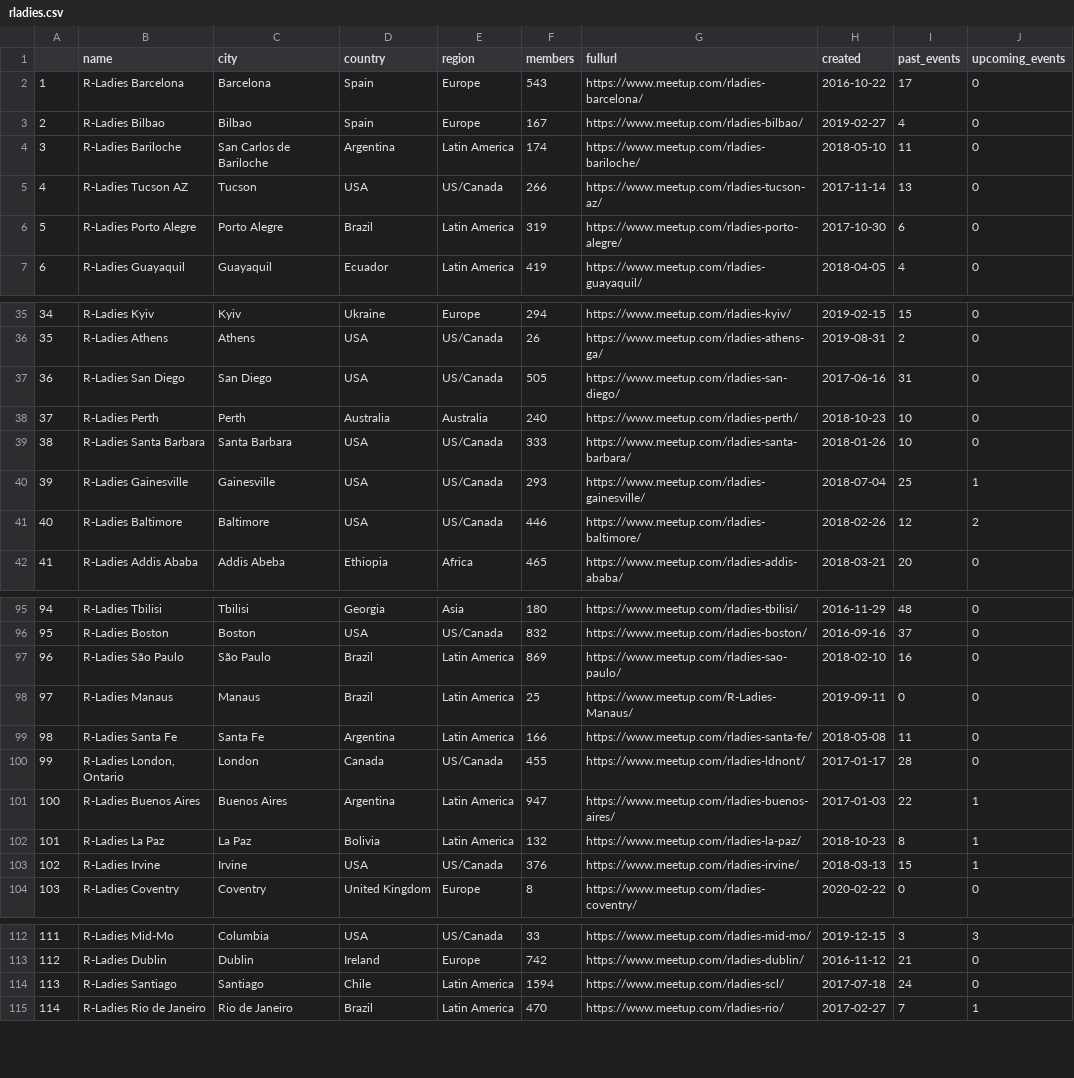
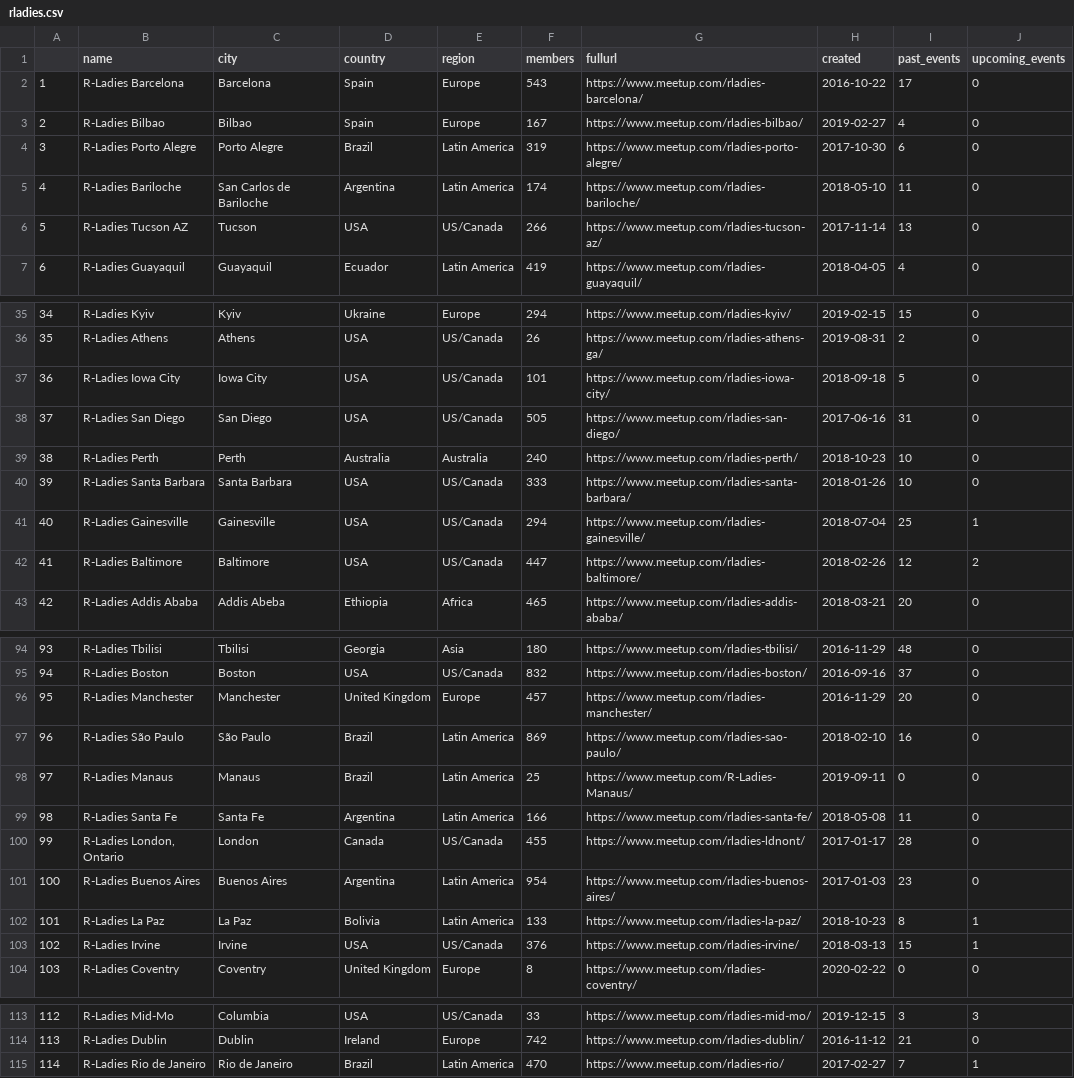
Before and after one commit to r-community/user-groups, a CSV file: docs/data/rladies.csv, drawn as a sheet; only a part is shown, gaps mark what is left out; removed rows and columns are numbered as before the commit, all else as after; the diff covers the shown part only; the diff names each change by its address in the sheet, - before the commit and + after, or states it on an @@ line.

```diff
--- a/docs/data/rladies.csv
+++ b/docs/data/rladies.csv
@@ row 6 moved to row 4: 3 @@
@@ column A renumbered between rows 5 and 165 @@
@@ row 53 moved to row 37: 36 @@
-F41 (members): 293
+F41 (members): 294
-F42 (members): 446
+F42 (members): 447
@@ row 91 moved to row 96: 95 @@
-F101 (members): 947
+F101 (members): 954
-I101 (past_events): 22
+I101 (past_events): 23
-J101 (upcoming_events): 1
+J101 (upcoming_events): 0
-F102 (members): 132
+F102 (members): 133
-row 114: 113 | R-Ladies Santiago | Santiago | Chile | Latin America | 1594 | https://www.meetup.com/rladies-scl/ | 2017-07-18 | 24 | 0
```
Also changed, not shown: 3 added rows, 2 removed rows, 4 moved rows and 15 edited cells elsewhere in this file, docs/data/rladies_hosts.csv, docs/data/rugs.csv, 5 other files.
